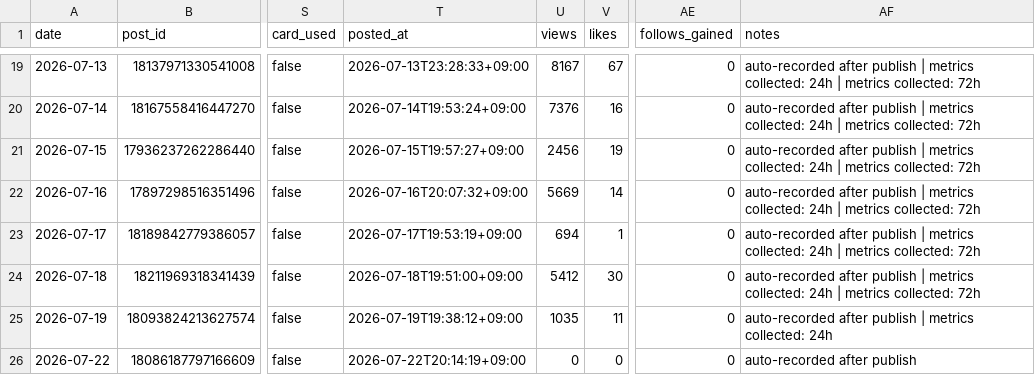
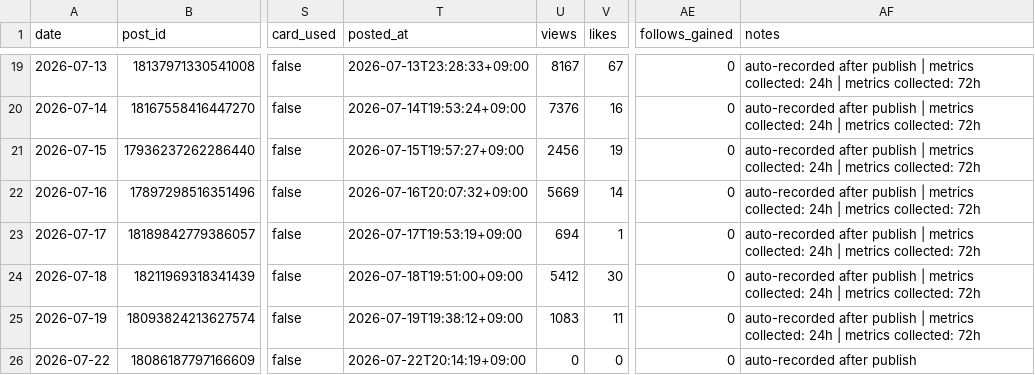
Before and after one commit to gyutaetae/threads-agentic-editor-workflow, a CSV file: threads-post-metrics.csv, drawn as a sheet; only a part is shown, gaps mark what is left out; the diff names each change by its address in the sheet, - before the commit and + after, or states it on an @@ line.

```diff
--- a/threads-post-metrics.csv
+++ b/threads-post-metrics.csv
-U25 (views): 1035
+U25 (views): 1083
-AF25 (notes): …collected: 24h
+AF25 (notes): …collected: 24h | metrics collected: 72h
```
